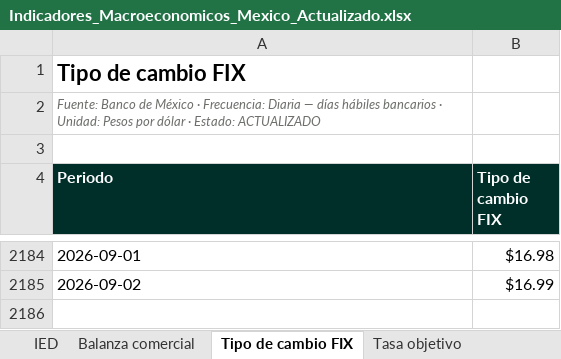
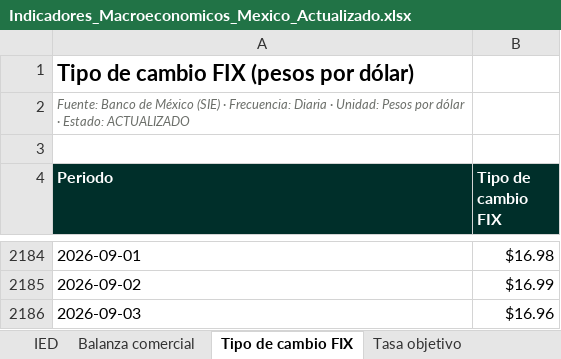
Before and after one commit to luisbuendiag/Indicadores_macroeconomicos_Mex, an Excel workbook: downloads/Indicadores_Macroeconomicos_Mexico_Actualizado.xlsx, sheet Tipo de cambio FIX, drawn as a sheet; only a part is shown, gaps mark what is left out; values as stored, in another font and other column widths than the file's, no borders; the diff names each change by its address in the sheet, - before the commit and + after, or states it on an @@ line.

```diff
--- a/downloads/Indicadores_Macroeconomicos_Mexico_Actualizado.xlsx (sheet Tipo de cambio FIX)
+++ b/downloads/Indicadores_Macroeconomicos_Mexico_Actualizado.xlsx (sheet Tipo de cambio FIX)
-A1 (Periodo): Tipo de cambio FIX
+A1 (Periodo): Tipo de cambio FIX (pesos por dólar)
-A2 (Periodo): …de México · Frecuencia: Diaria — días hábiles bancarios · Unidad:…
+A2 (Periodo): …de México (SIE) · Frecuencia: Diaria · Unidad:…
+row 2186: 2026-09-03 | $16.96
```
Also changed, not shown: sheet Control de actualizaciones, sheet Síntesis de coyuntura, sheet Metodología y fuentes, sheet Tasa objetivo, downloads/indicadores/BCMM/BCMM_datos.xlsx, downloads/indicadores/CONSUMO/CONSUMO_datos.xlsx, 24 other files.
